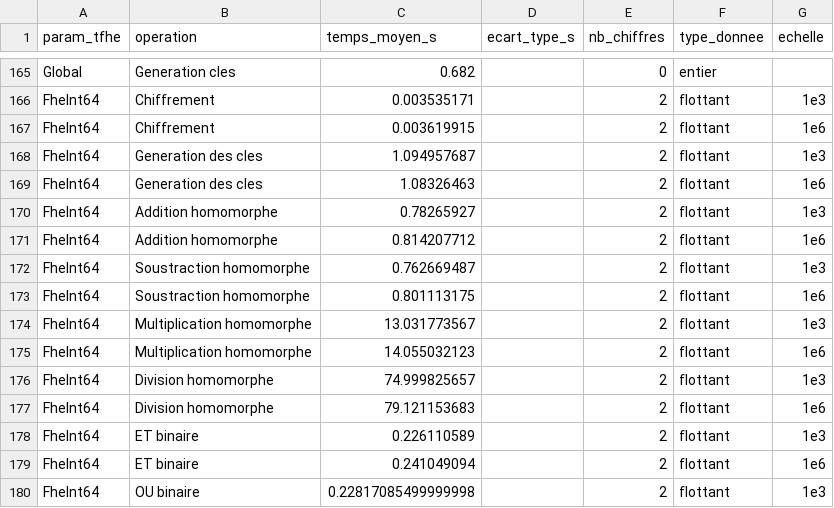
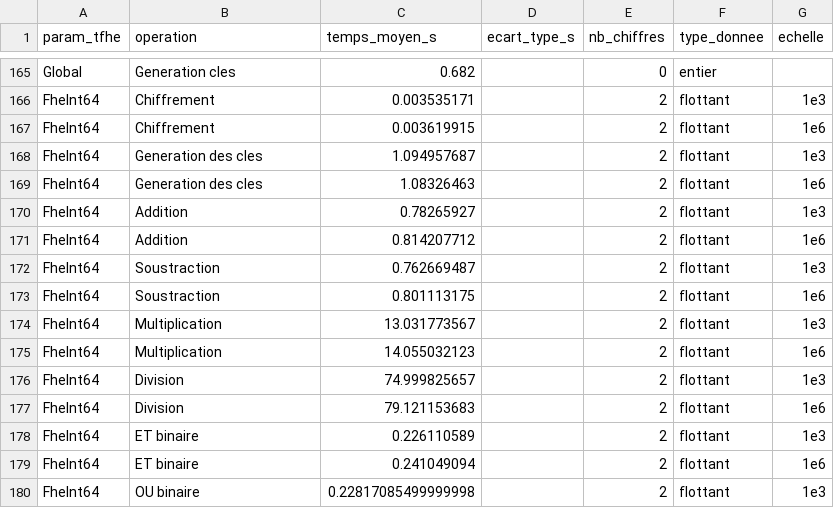
Before and after one commit to MoadElmardi/prediction, a CSV file: données/dataset_tfhe_execution_times.csv, drawn as a sheet; only a part is shown, gaps mark what is left out.

```diff
--- a/données/dataset_tfhe_execution_times.csv
+++ b/données/dataset_tfhe_execution_times.csv
@@ -169,10 +169,10 @@ FheInt64,Generation des cles,1.094957687,,2,flottant,1e3
 FheInt64,Generation des cles,1.08326463,,2,flottant,1e6
-FheInt64,Addition homomorphe,0.78265927,,2,flottant,1e3
-FheInt64,Addition homomorphe,0.814207712,,2,flottant,1e6
-FheInt64,Soustraction homomorphe,0.762669487,,2,flottant,1e3
-FheInt64,Soustraction homomorphe,0.801113175,,2,flottant,1e6
-FheInt64,Multiplication homomorphe,13.031773567,,2,flottant,1e3
-FheInt64,Multiplication homomorphe,14.055032123,,2,flottant,1e6
-FheInt64,Division homomorphe,74.999825657,,2,flottant,1e3
-FheInt64,Division homomorphe,79.121153683,,2,flottant,1e6
+FheInt64,Addition,0.78265927,,2,flottant,1e3
+FheInt64,Addition,0.814207712,,2,flottant,1e6
+FheInt64,Soustraction,0.762669487,,2,flottant,1e3
+FheInt64,Soustraction,0.801113175,,2,flottant,1e6
+FheInt64,Multiplication,13.031773567,,2,flottant,1e3
+FheInt64,Multiplication,14.055032123,,2,flottant,1e6
+FheInt64,Division,74.999825657,,2,flottant,1e3
+FheInt64,Division,79.121153683,,2,flottant,1e6
 FheInt64,ET binaire,0.226110589,,2,flottant,1e3
```
Also changed, not shown: 28 other files.
